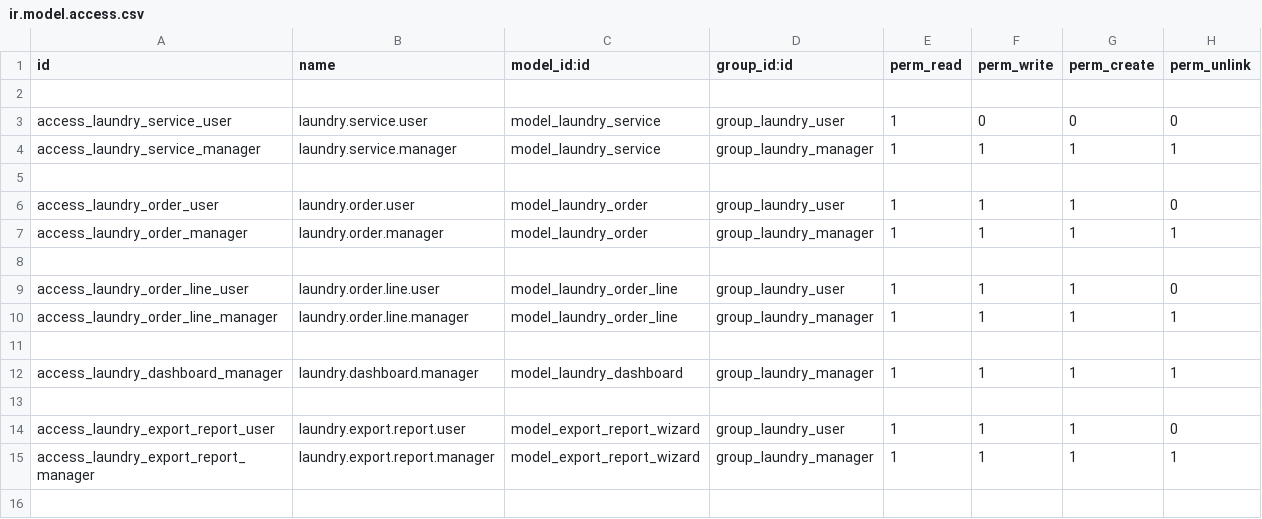
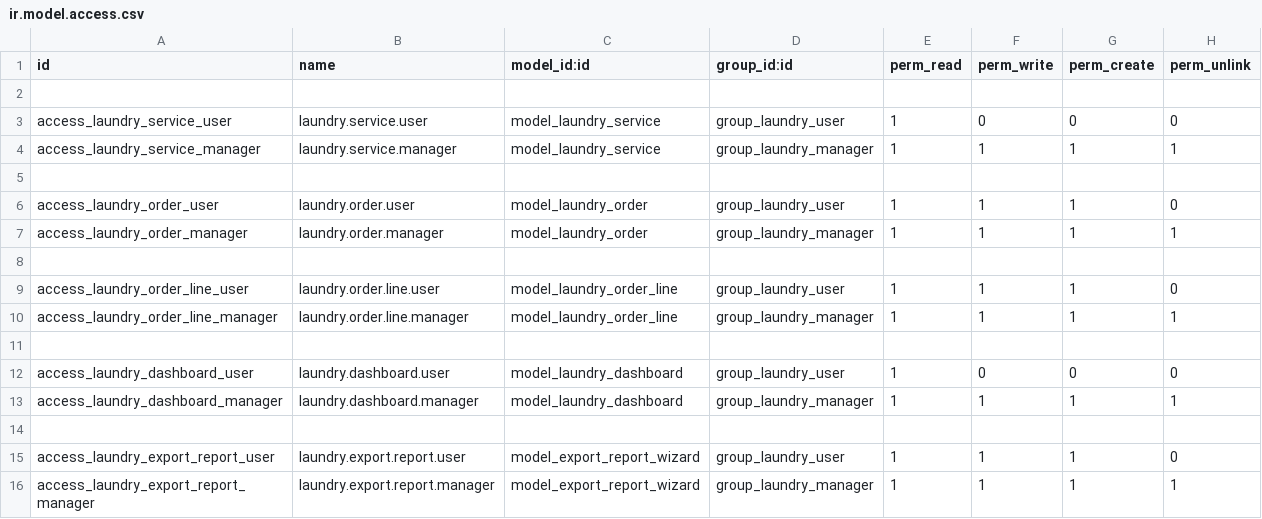
Before and after one commit to TerSom/laundry_management, a CSV file: custom_addons/laundry_management/security/ir.model.access.csv, drawn as a sheet.

```diff
--- a/custom_addons/laundry_management/security/ir.model.access.csv
+++ b/custom_addons/laundry_management/security/ir.model.access.csv
@@ -11,2 +11,3 @@ access_laundry_order_line_manager,laundry.order.line.manager,model_laundry_order
 
+access_laundry_dashboard_user,laundry.dashboard.user,model_laundry_dashboard,group_laundry_user,1,0,0,0
 access_laundry_dashboard_manager,laundry.dashboard.manager,model_laundry_dashboard,group_laundry_manager,1,1,1,1
```
Also changed, not shown: 2 other files.
